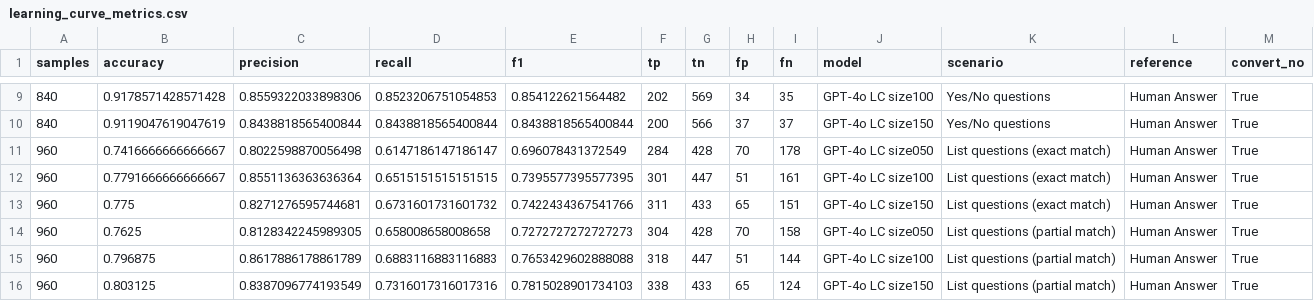
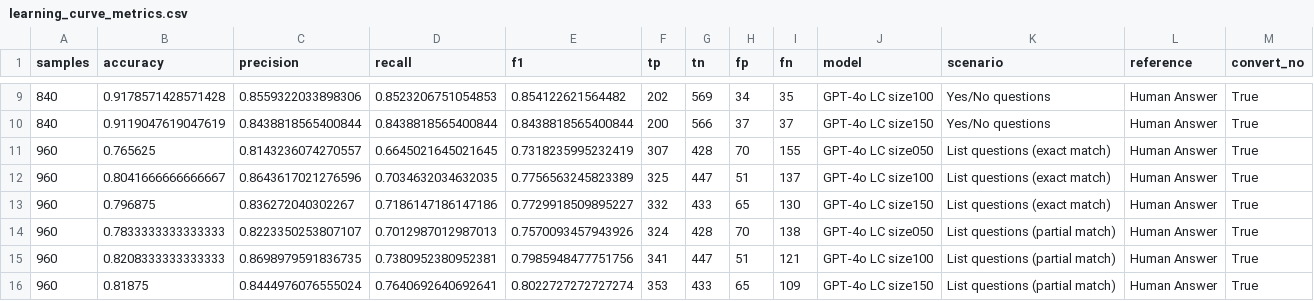
Before and after one commit to hivdb/chat_HIVDB_paper, a CSV file: eval/learning-curve/results/learning_curve_metrics.csv, drawn as a sheet; only a part is shown, gaps mark what is left out; the diff covers the shown part only.

```diff
--- a/eval/learning-curve/results/learning_curve_metrics.csv
+++ b/eval/learning-curve/results/learning_curve_metrics.csv
@@ -10,7 +10,7 @@
 840,0.9119047619047619,0.8438818565400844,0.8438818565400844,0.8438818565400844,200,566,37,37,GPT-4o LC size150,Yes/No questions,Human Answer,True
-960,0.7416666666666667,0.8022598870056498,0.6147186147186147,0.696078431372549,284,428,70,178,GPT-4o LC size050,List questions (exact match),Human Answer,True
-960,0.7791666666666667,0.8551136363636364,0.6515151515151515,0.7395577395577395,301,447,51,161,GPT-4o LC size100,List questions (exact match),Human Answer,True
-960,0.775,0.8271276595744681,0.6731601731601732,0.7422434367541766,311,433,65,151,GPT-4o LC size150,List questions (exact match),Human Answer,True
-960,0.7625,0.8128342245989305,0.658008658008658,0.7272727272727273,304,428,70,158,GPT-4o LC size050,List questions (partial match),Human Answer,True
-960,0.796875,0.8617886178861789,0.6883116883116883,0.7653429602888088,318,447,51,144,GPT-4o LC size100,List questions (partial match),Human Answer,True
-960,0.803125,0.8387096774193549,0.7316017316017316,0.7815028901734103,338,433,65,124,GPT-4o LC size150,List questions (partial match),Human Answer,True
+960,0.765625,0.8143236074270557,0.6645021645021645,0.7318235995232419,307,428,70,155,GPT-4o LC size050,List questions (exact match),Human Answer,True
+960,0.8041666666666667,0.8643617021276596,0.7034632034632035,0.7756563245823389,325,447,51,137,GPT-4o LC size100,List questions (exact match),Human Answer,True
+960,0.796875,0.836272040302267,0.7186147186147186,0.7729918509895227,332,433,65,130,GPT-4o LC size150,List questions (exact match),Human Answer,True
+960,0.7833333333333333,0.8223350253807107,0.7012987012987013,0.7570093457943926,324,428,70,138,GPT-4o LC size050,List questions (partial match),Human Answer,True
+960,0.8208333333333333,0.8698979591836735,0.7380952380952381,0.7985948477751756,341,447,51,121,GPT-4o LC size100,List questions (partial match),Human Answer,True
+960,0.81875,0.8444976076555024,0.7640692640692641,0.8022727272727274,353,433,65,109,GPT-4o LC size150,List questions (partial match),Human Answer,True
```
Also changed, not shown: 2 added rows, 2 removed rows and 27 edited cells elsewhere in this file, eval/detailed_evaluation_partial_list_matches.csv, eval/evaluation_metrics.csv, 20 other files.
